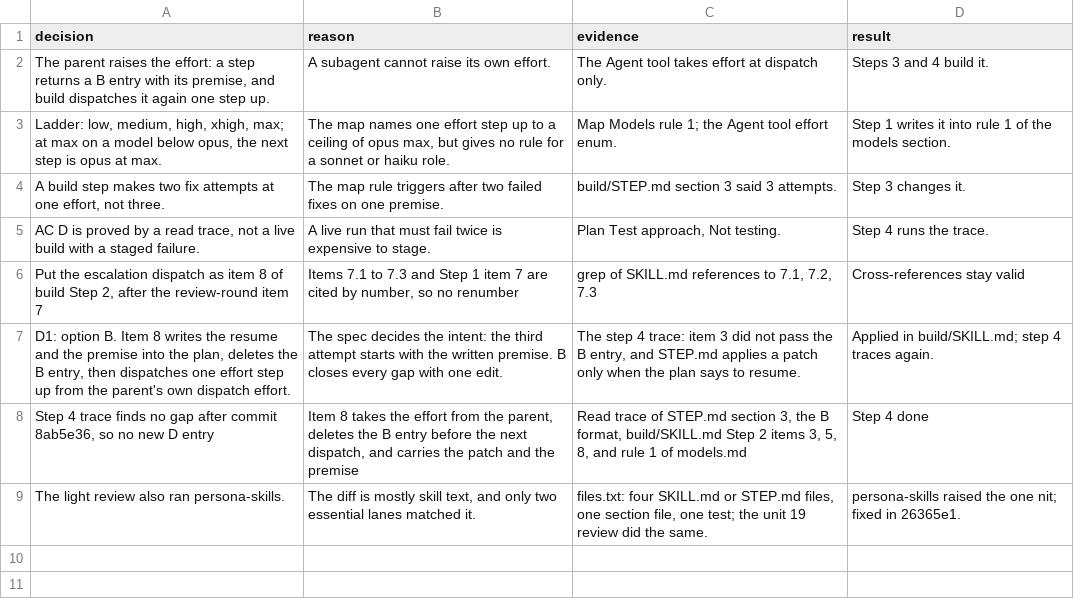
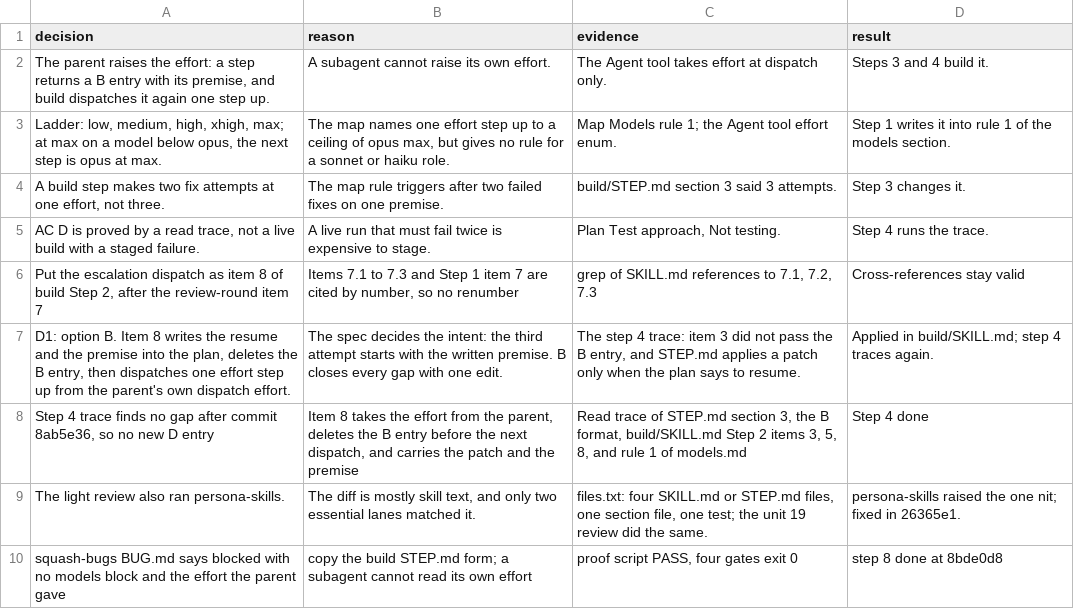
Before and after one commit to xxKeefer/skills, a TSV file: .ai/decisions_pstack-20.tsv, drawn as a sheet; the diff names each change by its address in the sheet, - before the commit and + after, or states it on an @@ line.

Commit message:
docs(ai): mark step 8 done

```diff
--- a/.ai/decisions_pstack-20.tsv
+++ b/.ai/decisions_pstack-20.tsv
+row 10: squash-bugs BUG.md says blocked with no models block and the effort the parent gave | copy the build STEP.md form; a subagent cannot read its own effort | proof script PASS, four gates exit 0 | step 8 done at 8bde0d8
```
Also changed, not shown: 1 other file.
